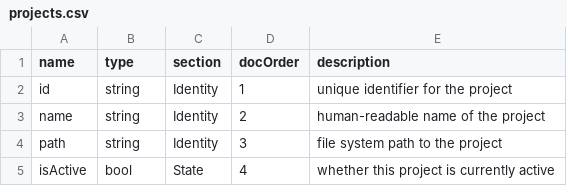
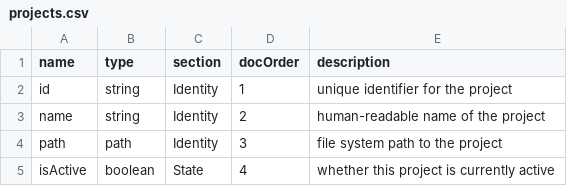
Before and after one commit to TrueBlocks/trueblocks-explorer, a CSV file: code_gen/templates/classDefinitions/fields/projects.csv, drawn as a sheet; the diff names each change by its address in the sheet, - before the commit and + after, or states it on an @@ line.

Commit message:
Best version yet. Improves FieldRenderer and friends

```diff
--- a/code_gen/templates/classDefinitions/fields/projects.csv
+++ b/code_gen/templates/classDefinitions/fields/projects.csv
-B4 (type): string
+B4 (type): path
-B5 (type): bool
+B5 (type): boolean
```
Also changed, not shown: code_gen/templates/classDefinitions/fields/abis.csv, code_gen/templates/classDefinitions/fields/addresslist.csv, 52 other files.
